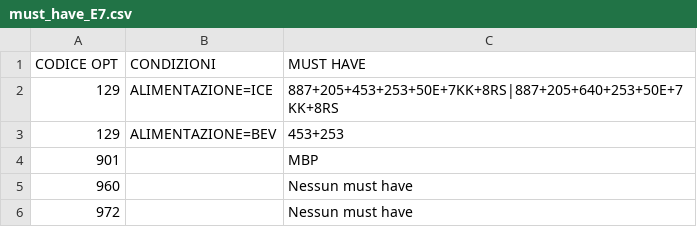
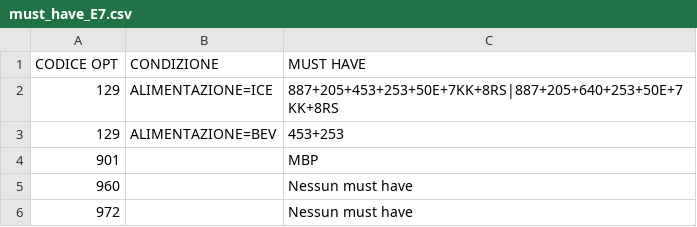
Before and after one commit to KindWoodpecker13/ducato-opt-tracker, a CSV file: must_have_E7.csv, drawn as a sheet; only a part is shown.

Commit message:
Update must_have_E7.csv

```diff
--- a/must_have_E7.csv
+++ b/must_have_E7.csv
@@ -1,2 +1,2 @@
-CODICE OPT;CONDIZIONI;MUST HAVE
+CODICE OPT;CONDIZIONE;MUST HAVE
 129;ALIMENTAZIONE=ICE;887+205+453+253+50E+7KK+8RS|887+205+640+253+50E+7KK+8RS
```
